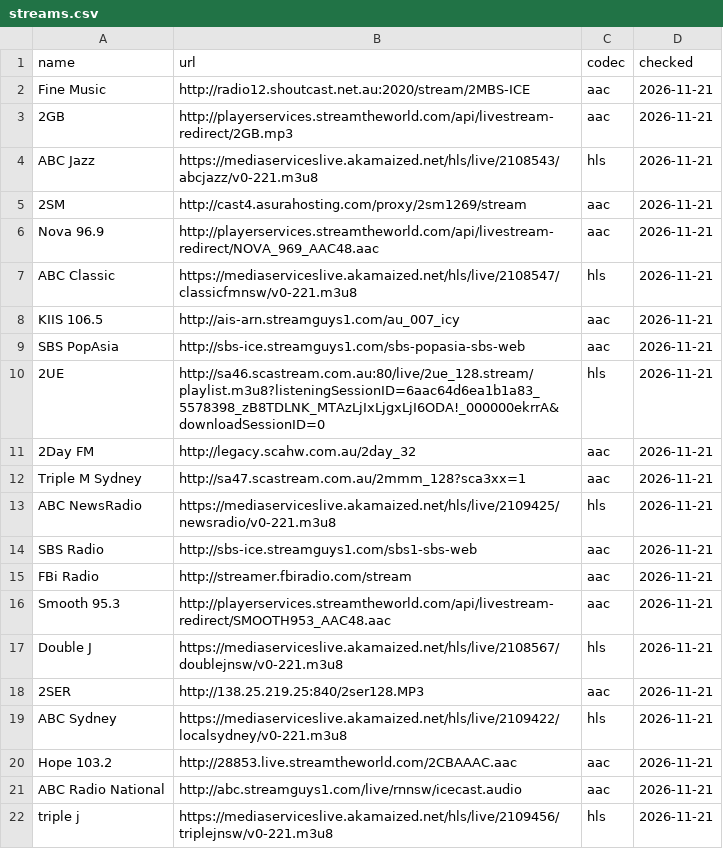
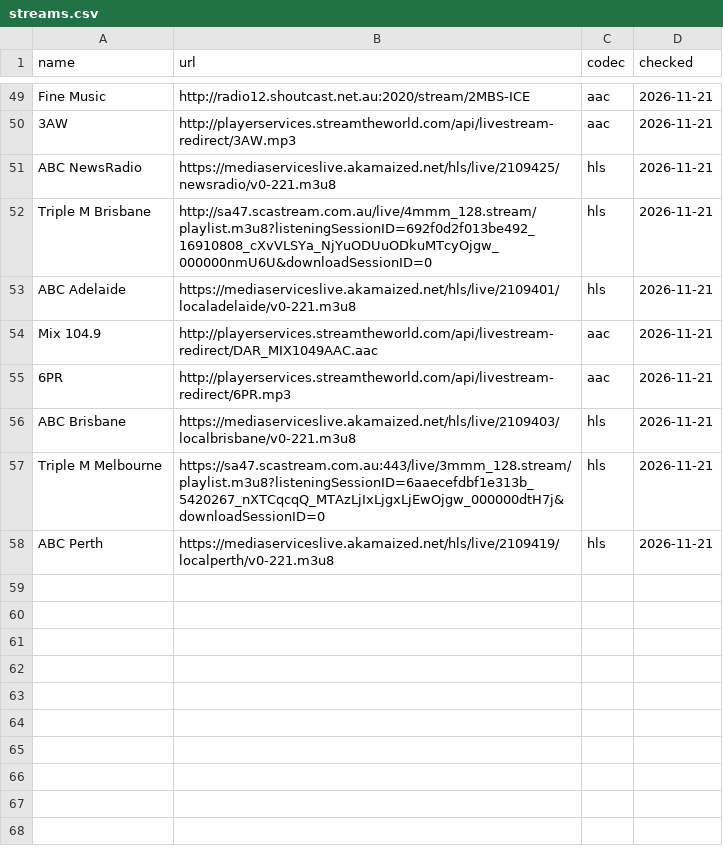
Before and after one commit to wfsyd/passport-os, a CSV file: third_party/au-radio/streams.csv, drawn as a sheet; only a part is shown, gaps mark what is left out; the diff covers the shown part only.

```diff
--- a/third_party/au-radio/streams.csv
+++ b/third_party/au-radio/streams.csv
@@ -2,21 +49,10 @@ name,url,codec,checked
 Fine Music,http://radio12.shoutcast.net.au:2020/stream/2MBS-ICE,aac,2026-11-21
-2GB,http://playerservices.streamtheworld.com/api/livestream-redirect/2GB.mp3,aac,2026-11-21
-ABC Jazz,https://mediaserviceslive.akamaized.net/hls/live/2108543/abcjazz/v0-221.m3u8,hls,2026-11-21
-2SM,http://cast4.asurahosting.com/proxy/2sm1269/stream,aac,2026-11-21
-Nova 96.9,http://playerservices.streamtheworld.com/api/livestream-redirect/NOVA_969_AAC48.aac,aac,2026-11-21
-ABC Classic,https://mediaserviceslive.akamaized.net/hls/live/2108547/classicfmnsw/v0-221.m3u8,hls,2026-11-21
-KIIS 106.5,http://ais-arn.streamguys1.com/au_007_icy,aac,2026-11-21
-SBS PopAsia,http://sbs-ice.streamguys1.com/sbs-popasia-sbs-web,aac,2026-11-21
-2UE,http://sa46.scastream.com.au:80/live/2ue_128.stream/playlist.m3u8?listeningSessionID=6aac64d6ea1b1a83_5578398_zB8TDLNK_MTAzLjIxLjgxLjI6ODA!_000000ekrrA&downloadSessionID=0,hls,2026-11-21
-2Day FM,http://legacy.scahw.com.au/2day_32,aac,2026-11-21
-Triple M Sydney,http://sa47.scastream.com.au/2mmm_128?sca3xx=1,aac,2026-11-21
+3AW,http://playerservices.streamtheworld.com/api/livestream-redirect/3AW.mp3,aac,2026-11-21
 ABC NewsRadio,https://mediaserviceslive.akamaized.net/hls/live/2109425/newsradio/v0-221.m3u8,hls,2026-11-21
-SBS Radio,http://sbs-ice.streamguys1.com/sbs1-sbs-web,aac,2026-11-21
-FBi Radio,http://streamer.fbiradio.com/stream,aac,2026-11-21
-Smooth 95.3,http://playerservices.streamtheworld.com/api/livestream-redirect/SMOOTH953_AAC48.aac,aac,2026-11-21
-Double J,https://mediaserviceslive.akamaized.net/hls/live/2108567/doublejnsw/v0-221.m3u8,hls,2026-11-21
-2SER,http://138.25.219.25:840/2ser128.MP3,aac,2026-11-21
-ABC Sydney,https://mediaserviceslive.akamaized.net/hls/live/2109422/localsydney/v0-221.m3u8,hls,2026-11-21
-Hope 103.2,http://28853.live.streamtheworld.com/2CBAAAC.aac,aac,2026-11-21
-ABC Radio National,http://abc.streamguys1.com/live/rnnsw/icecast.audio,aac,2026-11-21
-triple j,https://mediaserviceslive.akamaized.net/hls/live/2109456/triplejnsw/v0-221.m3u8,hls,2026-11-21
+Triple M Brisbane,http://sa47.scastream.com.au/live/4mmm_128.stream/playlist.m3u8?listeningSessionID=692f0d2f013be492_16910808_cXvVLSYa_NjYuODUuODkuMTcyOjgw_000000nmU6U&downloadSessionID=0,hls,2026-11-21
+ABC Adelaide,https://mediaserviceslive.akamaized.net/hls/live/2109401/localadelaide/v0-221.m3u8,hls,2026-11-21
+Mix 104.9,http://playerservices.streamtheworld.com/api/livestream-redirect/DAR_MIX1049AAC.aac,aac,2026-11-21
+6PR,http://playerservices.streamtheworld.com/api/livestream-redirect/6PR.mp3,aac,2026-11-21
+ABC Brisbane,https://mediaserviceslive.akamaized.net/hls/live/2109403/localbrisbane/v0-221.m3u8,hls,2026-11-21
+Triple M Melbourne,https://sa47.scastream.com.au:443/live/3mmm_128.stream/playlist.m3u8?listeningSessionID=6aaecefdbf1e313b_5420267_nXTCqcqQ_MTAzLjIxLjgxLjEwOjgw_000000dtH7j&downloadSessionID=0,hls,2026-11-21
+ABC Perth,https://mediaserviceslive.akamaized.net/hls/live/2109419/localperth/v0-221.m3u8,hls,2026-11-21
```
Also changed, not shown: 35 added rows elsewhere in this file.
